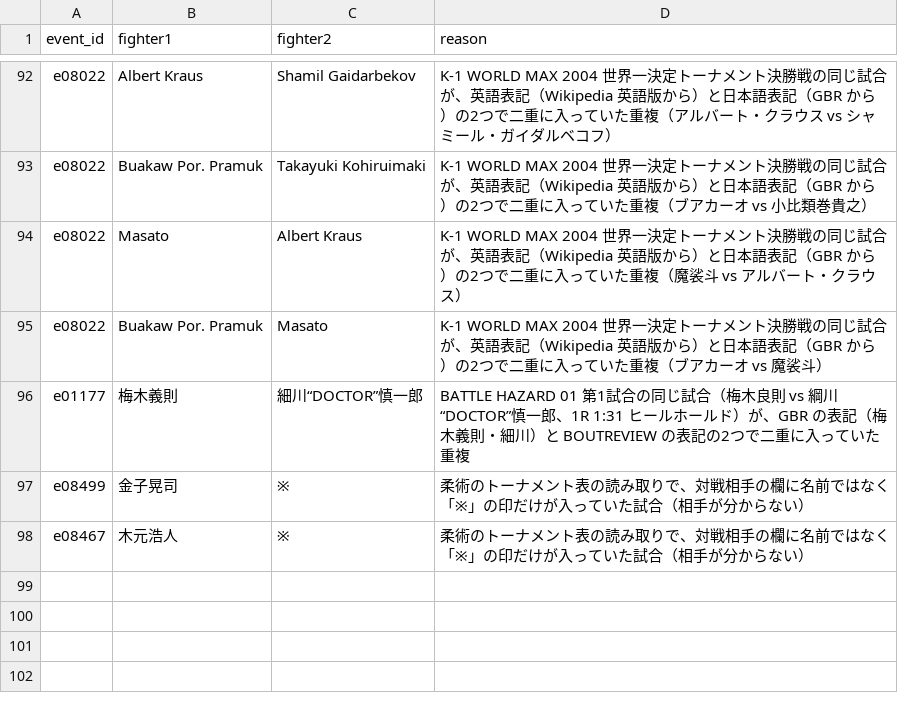
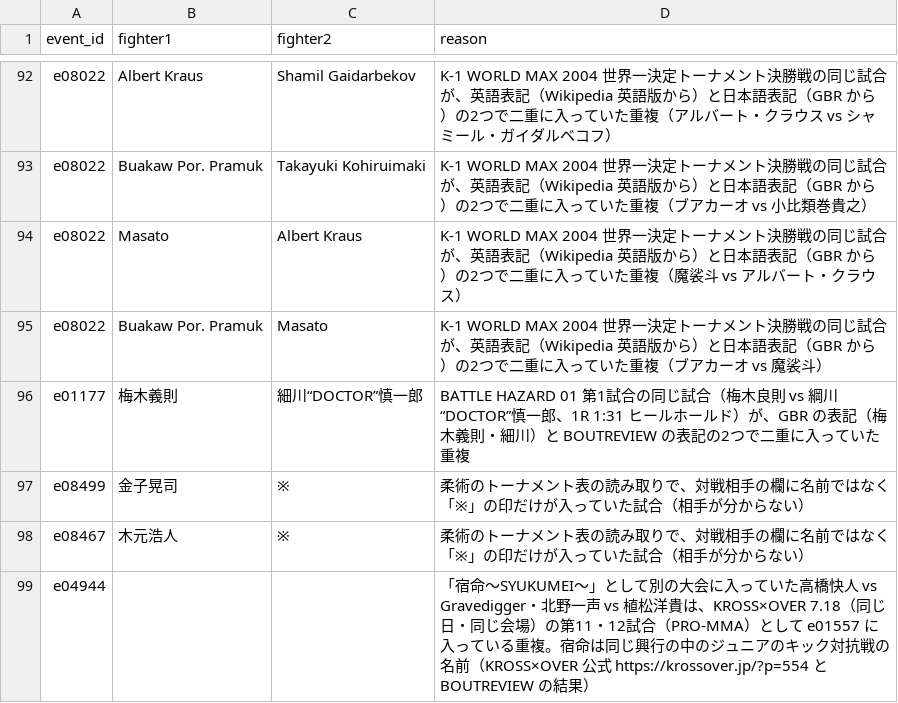
Before and after one commit to japan-mma-record/japan-mma-record.github.io, a TSV file: data/exclude.tsv, drawn as a sheet; only a part is shown, gaps mark what is left out.

```diff
--- a/data/exclude.tsv
+++ b/data/exclude.tsv
@@ -98 +98,2 @@ e08499	金子晃司	※	柔術のトーナメント表の読み取りで、対
 e08467	木元浩人	※	柔術のトーナメント表の読み取りで、対戦相手の欄に名前ではなく「※」の印だけが入っていた試合（相手が分からない）
+e04944			「宿命〜SYUKUMEI〜」として別の大会に入っていた高橋快人 vs Gravedigger・北野一声 vs 植松洋貴は、KROSS×OVER 7.18（同じ日・同じ会場）の第11・12試合（PRO-MMA）として e01557 に入っている重複。宿命は同じ興行の中のジュニアのキック対抗戦の名前（KROSS×OVER 公式 https://krossover.jp/?p=554 と BOUTREVIEW の結果）
```
Also changed, not shown: 1 other file.
